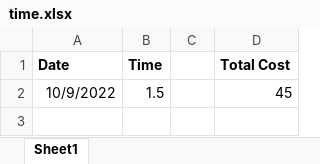
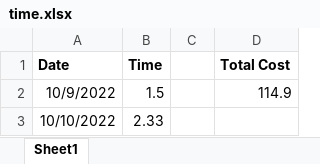
Before and after one commit to jeremu2907/AgileConstruction, an Excel workbook: time.xlsx, sheet Sheet1, drawn as a sheet; values as stored, in another font and other column widths than the file's, no borders; the diff names each change by its address in the sheet, - before the commit and + after, or states it on an @@ line.

```diff
--- a/time.xlsx (sheet Sheet1)
+++ b/time.xlsx (sheet Sheet1)
-D2 (Total Cost): 45
+D2 (Total Cost): 114.9
+row 3: 10/10/2022 | 2.33
```
Also changed, not shown: 1 other file.
